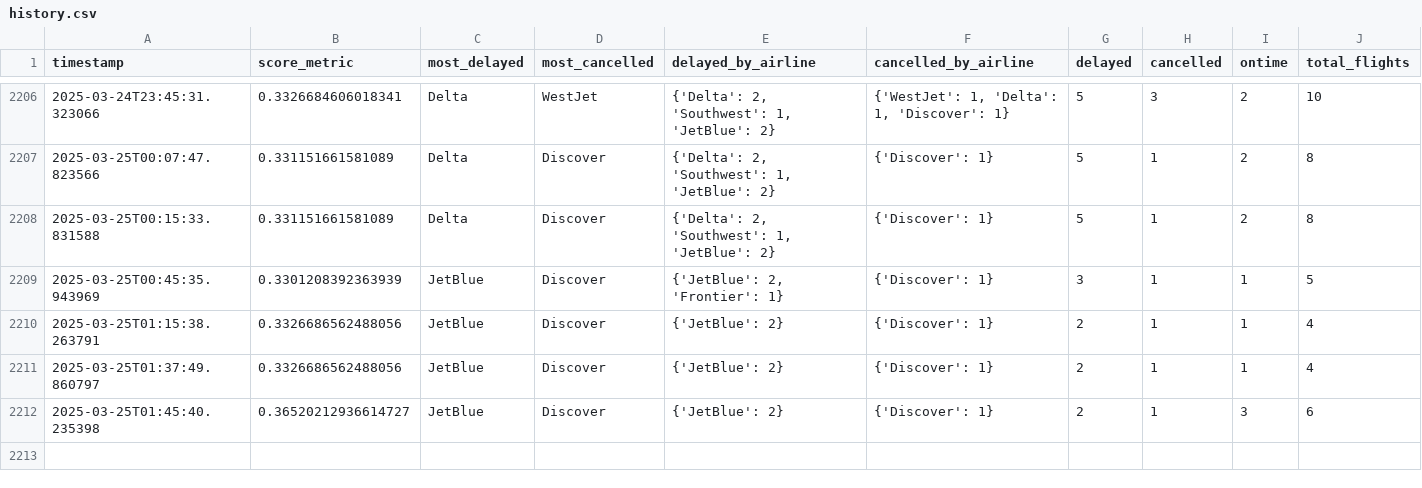
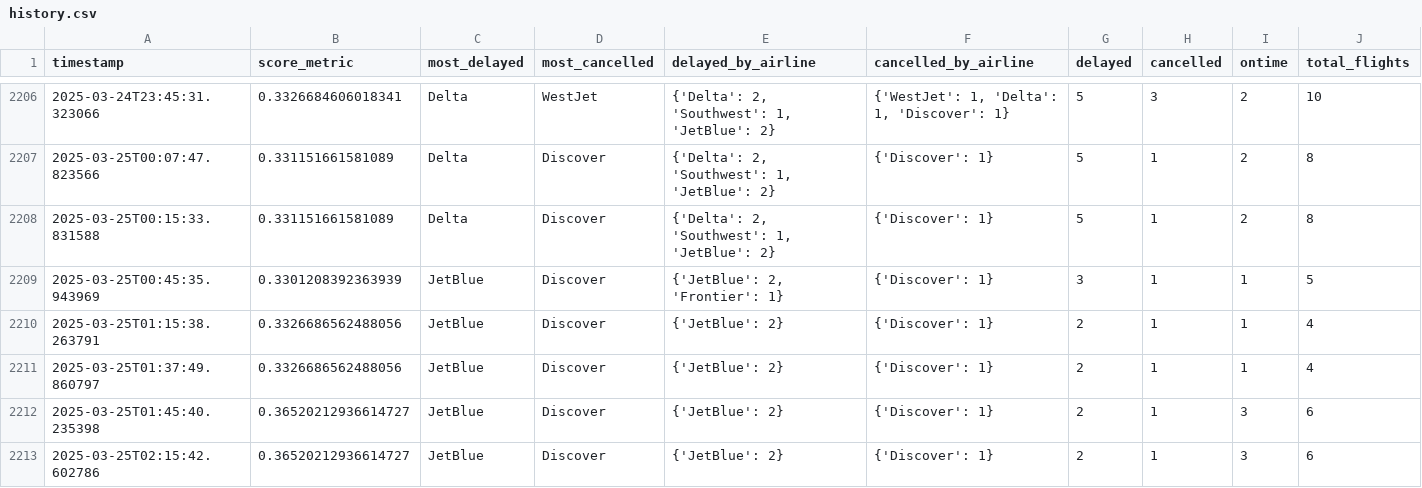
Before and after one commit to cruzdariel/how_is_mco_today, a CSV file: history.csv, drawn as a sheet; only a part is shown, gaps mark what is left out; rows hold the shown columns only; the diff names each change by its address in the sheet, - before the commit and + after, or states it on an @@ line.

Commit message:
Auto-update CSV

```diff
--- a/history.csv
+++ b/history.csv
+row 2213: 2025-03-25T02:15:42.602786 | 0.36520212936614727 | JetBlue | Discover | {'JetBlue': 2} | {'Discover': 1} | 2 | 1 | 3 | 6
```
